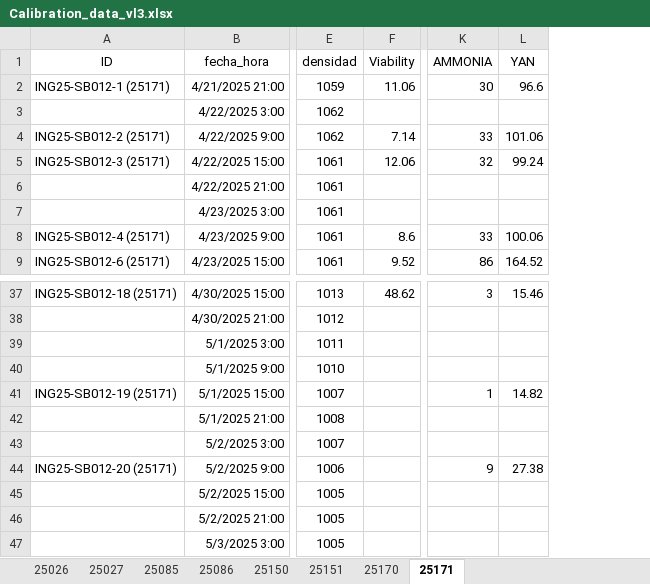
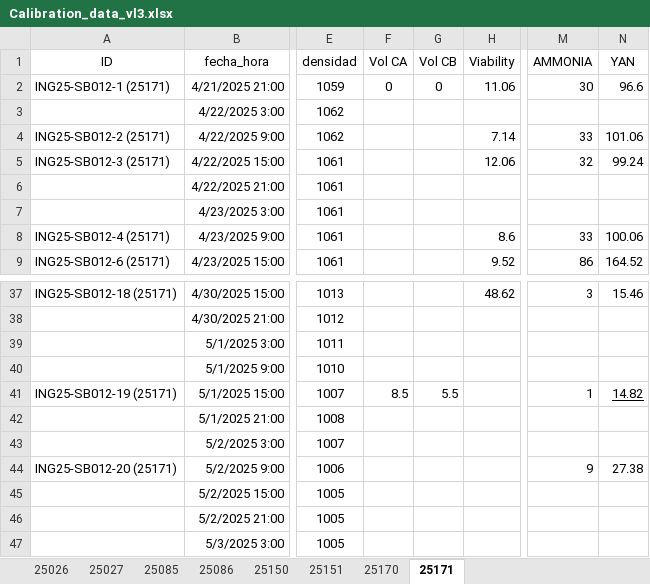
Before and after one commit to cltorrealba/DC_dFBA_Zenteno, an Excel workbook: data_experimental/Calibration_data_vl3.xlsx, sheet 25171, drawn as a sheet; only a part is shown, gaps mark what is left out; values as stored, in another font and other column widths than the file's, no borders; charts and pictures not drawn; addresses are those after the commit; the diff names each change by its address in the sheet, - before the commit and + after, or states it on an @@ line.

```diff
--- a/data_experimental/Calibration_data_vl3.xlsx (sheet 25171)
+++ b/data_experimental/Calibration_data_vl3.xlsx (sheet 25171)
+column F (Vol CA), row 2: 0; row 41: 8.5
+column G (Vol CB), row 2: 0; row 41: 5.5
-N41 underline: off
+N41 underline: on
```
Also changed, not shown: sheet 25026, sheet 25150, sheet 25151, sheet 25027, sheet 25085, sheet 25086, 1 more sheet, formulas that keep their value, charts or pictures, 6 other files.
